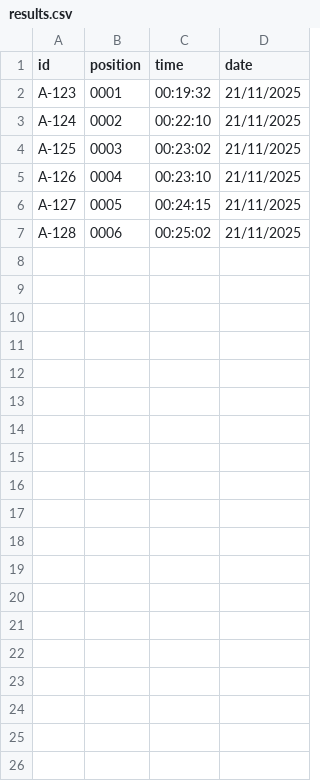
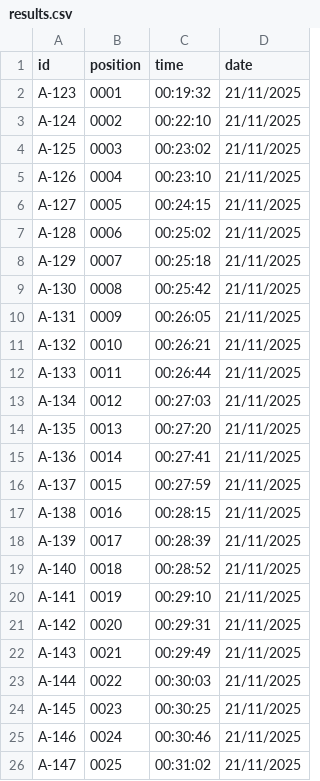
Before and after one commit to alexr1210/ranelagh-time-keeping, a CSV file: results/results.csv, drawn as a sheet; only a part is shown; the diff covers the shown part only; the diff names each change by its address in the sheet, - before the commit and + after, or states it on an @@ line.

Commit message:
Add more athletes, results, and a fix for the results lambda

```diff
--- a/results/results.csv
+++ b/results/results.csv
+row 8: A-129 | 0007 | 00:25:18 | 21/11/2025
+row 9: A-130 | 0008 | 00:25:42 | 21/11/2025
+row 10: A-131 | 0009 | 00:26:05 | 21/11/2025
+row 11: A-132 | 0010 | 00:26:21 | 21/11/2025
+row 12: A-133 | 0011 | 00:26:44 | 21/11/2025
+row 13: A-134 | 0012 | 00:27:03 | 21/11/2025
+row 14: A-135 | 0013 | 00:27:20 | 21/11/2025
+row 15: A-136 | 0014 | 00:27:41 | 21/11/2025
+row 16: A-137 | 0015 | 00:27:59 | 21/11/2025
+row 17: A-138 | 0016 | 00:28:15 | 21/11/2025
+row 18: A-139 | 0017 | 00:28:39 | 21/11/2025
+row 19: A-140 | 0018 | 00:28:52 | 21/11/2025
+row 20: A-141 | 0019 | 00:29:10 | 21/11/2025
+row 21: A-142 | 0020 | 00:29:31 | 21/11/2025
+row 22: A-143 | 0021 | 00:29:49 | 21/11/2025
+row 23: A-144 | 0022 | 00:30:03 | 21/11/2025
+row 24: A-145 | 0023 | 00:30:25 | 21/11/2025
+row 25: A-146 | 0024 | 00:30:46 | 21/11/2025
+row 26: A-147 | 0025 | 00:31:02 | 21/11/2025
```
Also changed, not shown: 31 added rows elsewhere in this file, athletes/athletes.csv, 1 other file.
